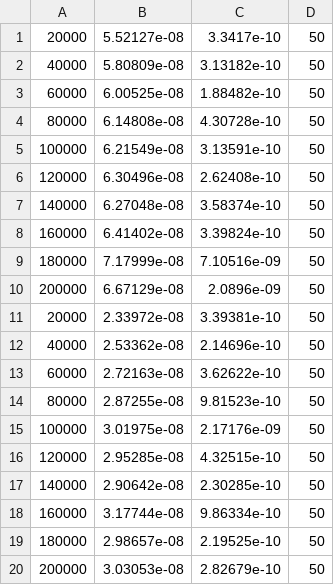
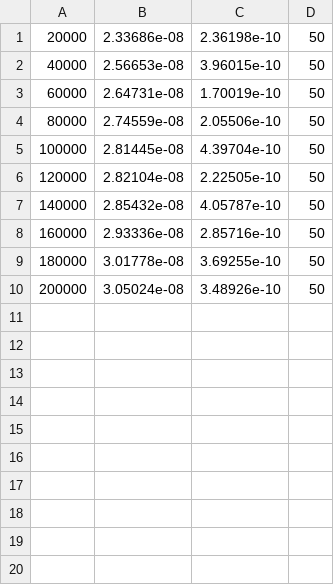
Before and after one commit to Deadlica/searching_algorithms, a CSV file: Binary tree search.csv, drawn as a sheet.

```diff
--- a/Binary tree search.csv
+++ b/Binary tree search.csv
@@ -1,20 +1,10 @@
-20000	5.52127e-08	3.3417e-10	50
-40000	5.80809e-08	3.13182e-10	50
-60000	6.00525e-08	1.88482e-10	50
-80000	6.14808e-08	4.30728e-10	50
-100000	6.21549e-08	3.13591e-10	50
-120000	6.30496e-08	2.62408e-10	50
-140000	6.27048e-08	3.58374e-10	50
-160000	6.41402e-08	3.39824e-10	50
-180000	7.17999e-08	7.10516e-09	50
-200000	6.67129e-08	2.0896e-09	50
-20000	2.33972e-08	3.39381e-10	50
-40000	2.53362e-08	2.14696e-10	50
-60000	2.72163e-08	3.62622e-10	50
-80000	2.87255e-08	9.81523e-10	50
-100000	3.01975e-08	2.17176e-09	50
-120000	2.95285e-08	4.32515e-10	50
-140000	2.90642e-08	2.30285e-10	50
-160000	3.17744e-08	9.86334e-10	50
-180000	2.98657e-08	2.19525e-10	50
-200000	3.03053e-08	2.82679e-10	50
+20000	2.33686e-08	2.36198e-10	50
+40000	2.56653e-08	3.96015e-10	50
+60000	2.64731e-08	1.70019e-10	50
+80000	2.74559e-08	2.05506e-10	50
+100000	2.81445e-08	4.39704e-10	50
+120000	2.82104e-08	2.22505e-10	50
+140000	2.85432e-08	4.05787e-10	50
+160000	2.93336e-08	2.85716e-10	50
+180000	3.01778e-08	3.69255e-10	50
+200000	3.05024e-08	3.48926e-10	50
```
Also changed, not shown: Binary search.csv, Hashtable search.csv, 10 other files.
